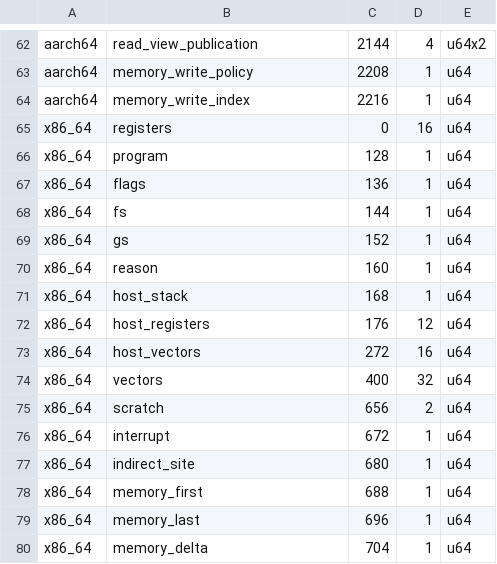
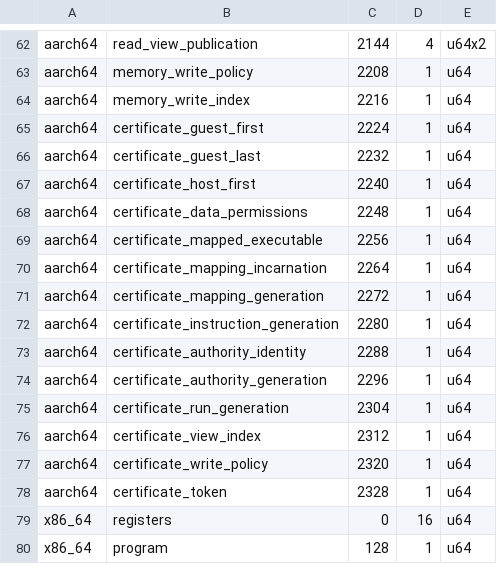
Before and after one commit to husklet/husklet, a TSV file: src/native/cpu/layout.tsv, drawn as a sheet; only a part is shown, gaps mark what is left out; the shorter side is filled out with more unchanged rows; the diff covers the shown part only; the diff names each change by its address in the sheet, - before the commit and + after, or states it on an @@ line.

Commit message:
native: append dormant run certificate schema

```diff
--- a/src/native/cpu/layout.tsv
+++ b/src/native/cpu/layout.tsv
+row 65: aarch64 | certificate_guest_first | 2224 | 1 | u64
+row 66: aarch64 | certificate_guest_last | 2232 | 1 | u64
+row 67: aarch64 | certificate_host_first | 2240 | 1 | u64
+row 68: aarch64 | certificate_data_permissions | 2248 | 1 | u64
+row 69: aarch64 | certificate_mapped_executable | 2256 | 1 | u64
+row 70: aarch64 | certificate_mapping_incarnation | 2264 | 1 | u64
+row 71: aarch64 | certificate_mapping_generation | 2272 | 1 | u64
+row 72: aarch64 | certificate_instruction_generation | 2280 | 1 | u64
+row 73: aarch64 | certificate_authority_identity | 2288 | 1 | u64
+row 74: aarch64 | certificate_authority_generation | 2296 | 1 | u64
+row 75: aarch64 | certificate_run_generation | 2304 | 1 | u64
+row 76: aarch64 | certificate_view_index | 2312 | 1 | u64
+row 77: aarch64 | certificate_write_policy | 2320 | 1 | u64
+row 78: aarch64 | certificate_token | 2328 | 1 | u64
```
Also changed, not shown: 14 added rows elsewhere in this file, 5 other files.
